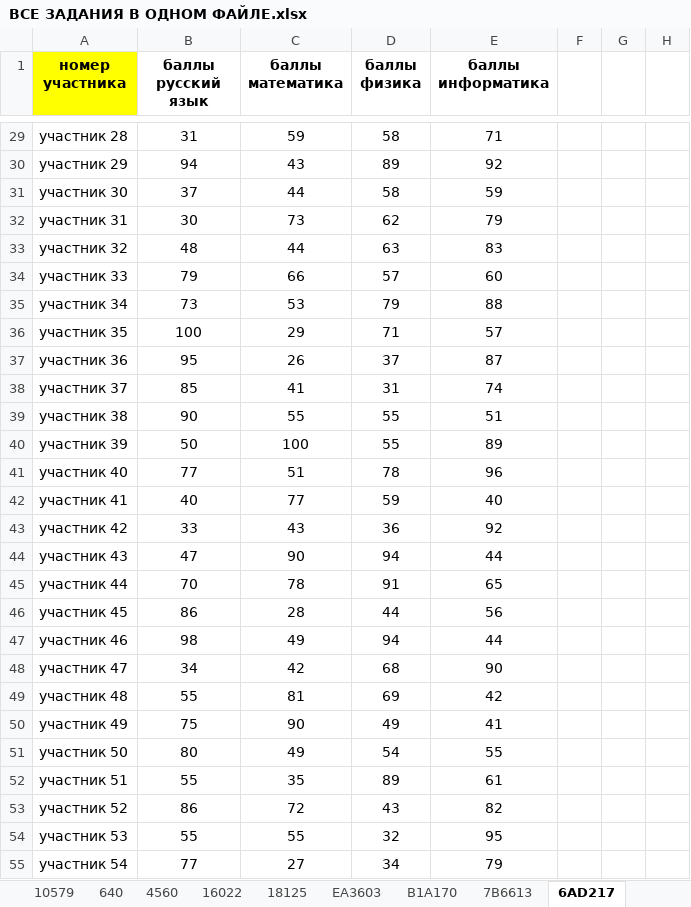
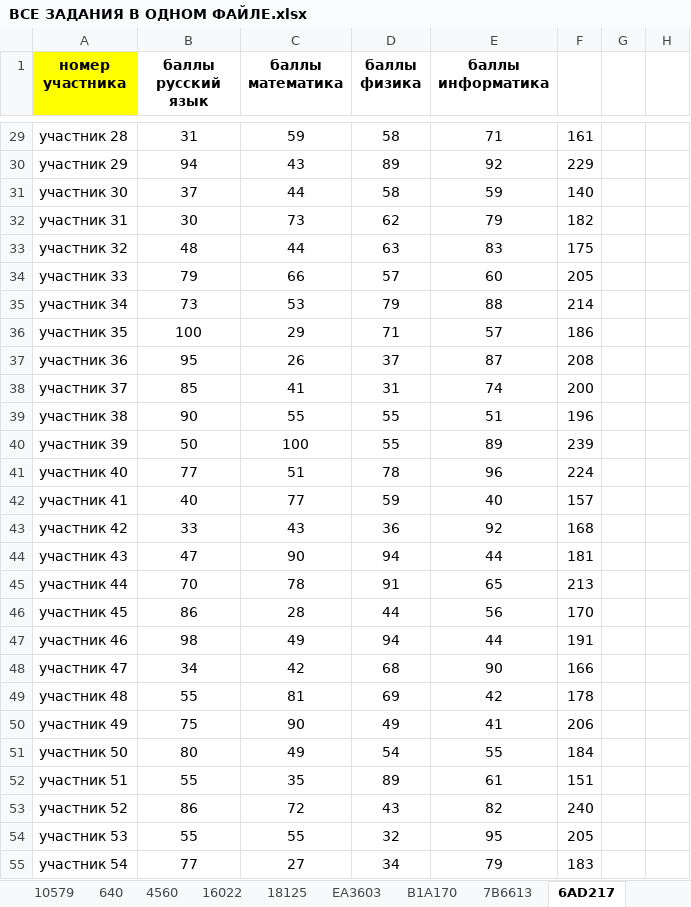
Before and after one commit to GannaMath2026/trenager_programs, an Excel workbook: json_files/СТРУКТУРА ОГЭ ИНФОРМАТИКА/14/ВСЕ ЗАДАНИЯ В ОДНОМ ФАЙЛЕ.xlsx, sheet 6AD217, drawn as a sheet; only a part is shown, gaps mark what is left out; values as stored, in another font and other column widths than the file's, no borders; the diff covers the shown part only; the diff names each change by its address in the sheet, - before the commit and + after, or states it on an @@ line.

```diff
--- a/json_files/СТРУКТУРА ОГЭ ИНФОРМАТИКА/14/ВСЕ ЗАДАНИЯ В ОДНОМ ФАЙЛЕ.xlsx (sheet 6AD217)
+++ b/json_files/СТРУКТУРА ОГЭ ИНФОРМАТИКА/14/ВСЕ ЗАДАНИЯ В ОДНОМ ФАЙЛЕ.xlsx (sheet 6AD217)
-F29: (empty)
+F29: 161
-F30: (empty)
+F30: 229
-F31: (empty)
+F31: 140
-F32: (empty)
+F32: 182
-F33: (empty)
+F33: 175
-F34: (empty)
+F34: 205
-F35: (empty)
+F35: 214
-F36: (empty)
+F36: 186
-F37: (empty)
+F37: 208
-F38: (empty)
+F38: 200
-F39: (empty)
+F39: 196
-F40: (empty)
+F40: 239
-F41: (empty)
+F41: 224
-F42: (empty)
+F42: 157
-F43: (empty)
+F43: 168
-F44: (empty)
+F44: 181
-F45: (empty)
+F45: 213
-F46: (empty)
+F46: 170
-F47: (empty)
+F47: 191
-F48: (empty)
+F48: 166
-F49: (empty)
+F49: 178
-F50: (empty)
+F50: 206
-F51: (empty)
+F51: 184
-F52: (empty)
+F52: 151
-F53: (empty)
+F53: 240
-F54: (empty)
+F54: 205
-F55: (empty)
+F55: 183
```
Also changed, not shown: 974 edited cells elsewhere in this sheet, sheet 161D29, sheet 7B6613, 13 other files.
